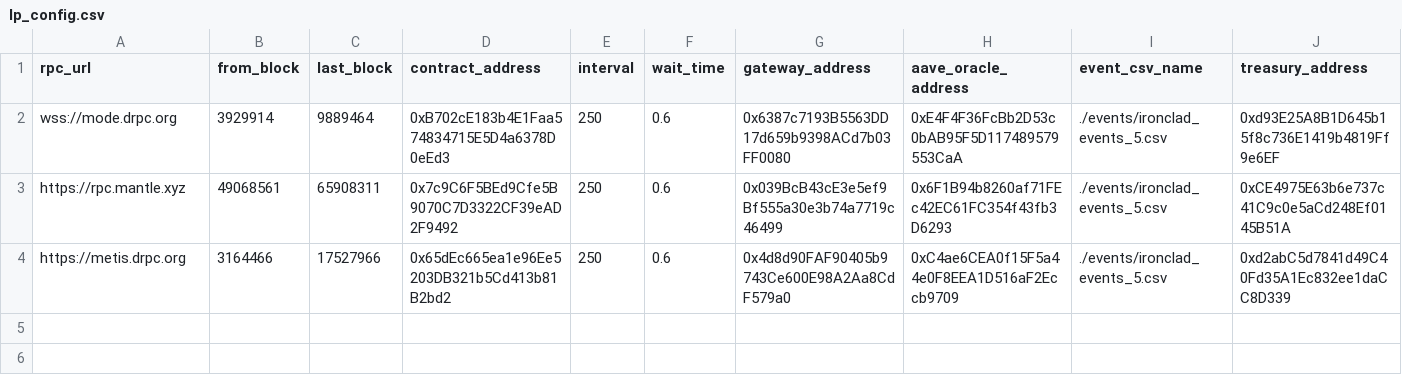
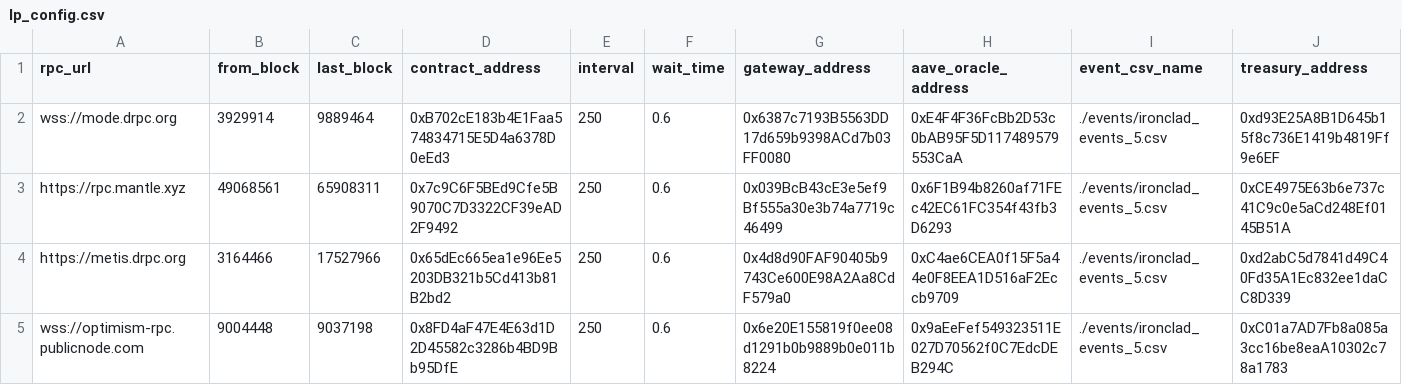
Before and after one commit to Byte-Masons/cod3x-event-tracker, a CSV file: config/lp_config.csv, drawn as a sheet; only a part is shown; rows hold the shown columns only; the diff names each change by its address in the sheet, - before the commit and + after, or states it on an @@ line.

Commit message:
Added Optimism Granary to lp_config.csv

```diff
--- a/config/lp_config.csv
+++ b/config/lp_config.csv
+row 5: wss://optimism-rpc.publicnode.com | 9004448 | 9037198 | 0x8FD4aF47E4E63d1D2D45582c3286b4BD9Bb95DfE | 250 | 0.6 | 0x6e20E155819f0ee08d1291b0b9889b0e011b8224 | 0x9aEeFef549323511E027D70562f0C7EdcDEB294C | ./events/ironclad_events_5.csv | 0xC01a7AD7Fb8a085a3cc16be8eaA10302c78a1783
```
